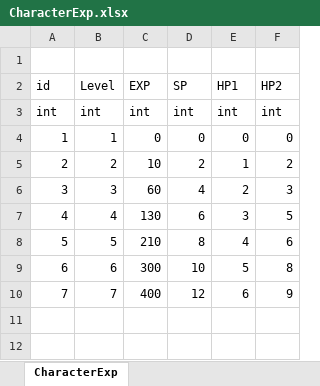
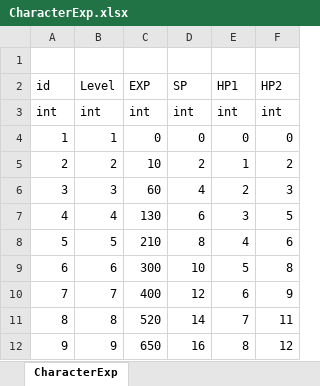
Before and after one commit to LUOHONGPENG/HermitRabbit, an Excel workbook: Assets/Excel/CharacterExp.xlsx, sheet CharacterExp, drawn as a sheet; values as stored, in another font and other column widths than the file's, no borders; the diff names each change by its address in the sheet, - before the commit and + after, or states it on an @@ line.

```diff
--- a/Assets/Excel/CharacterExp.xlsx (sheet CharacterExp)
+++ b/Assets/Excel/CharacterExp.xlsx (sheet CharacterExp)
+row 11: 8 | 8 | 520 | 14 | 7 | 11
+row 12: 9 | 9 | 650 | 16 | 8 | 12
```
Also changed, not shown: Assets/Excel/Buff.xlsx, Assets/Excel/Skill.xlsx, 15 other files.
